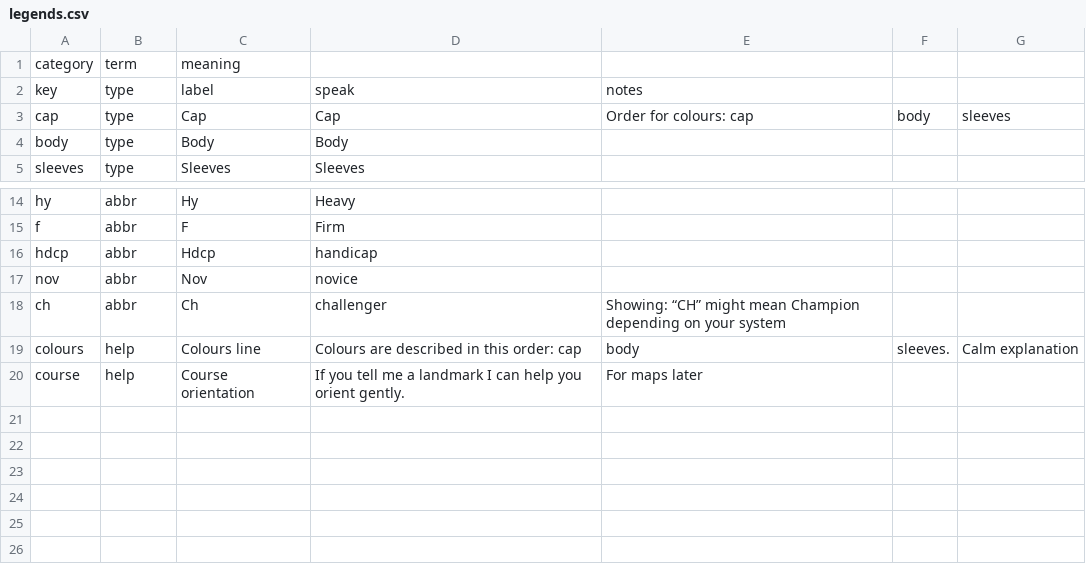
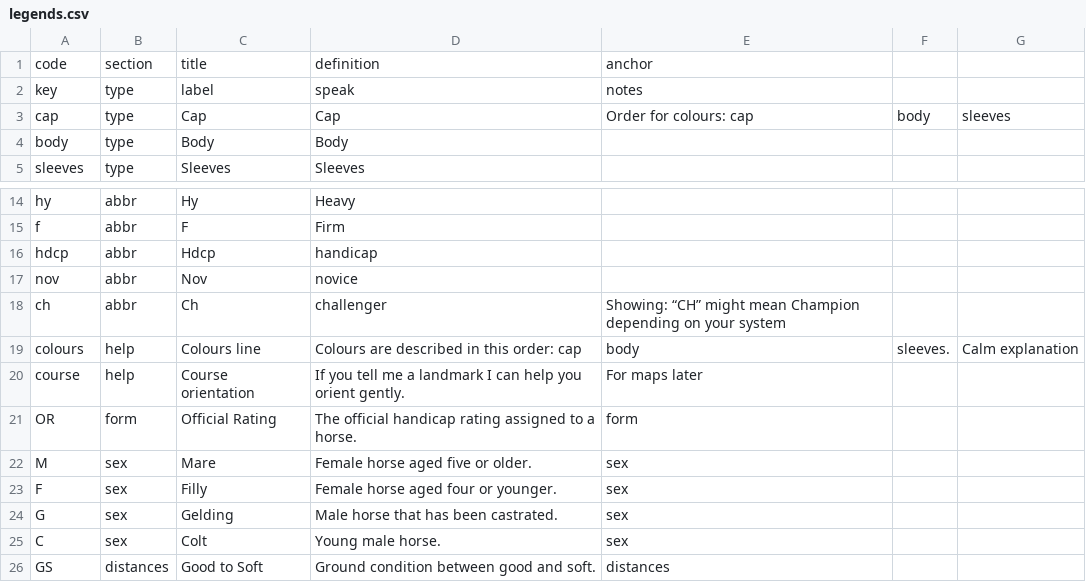
Before and after one commit to idexqr-ux/race-card, a CSV file: docs/legends.csv, drawn as a sheet; only a part is shown, gaps mark what is left out; removed rows and columns are numbered as before the commit, all else as after; the diff names each change by its address in the sheet, - before the commit and + after, or states it on an @@ line.

Commit message:
Update legends.csv

```diff
--- a/docs/legends.csv
+++ b/docs/legends.csv
-row 1: category | term | meaning
+row 1: code | section | title | definition | anchor
+row 21: OR | form | Official Rating | The official handicap rating assigned to a horse. | form
+row 22: M | sex | Mare | Female horse aged five or older. | sex
+row 23: F | sex | Filly | Female horse aged four or younger. | sex
+row 24: G | sex | Gelding | Male horse that has been castrated. | sex
+row 25: C | sex | Colt | Young male horse. | sex
+row 26: GS | distances | Good to Soft | Ground condition between good and soft. | distances
```
